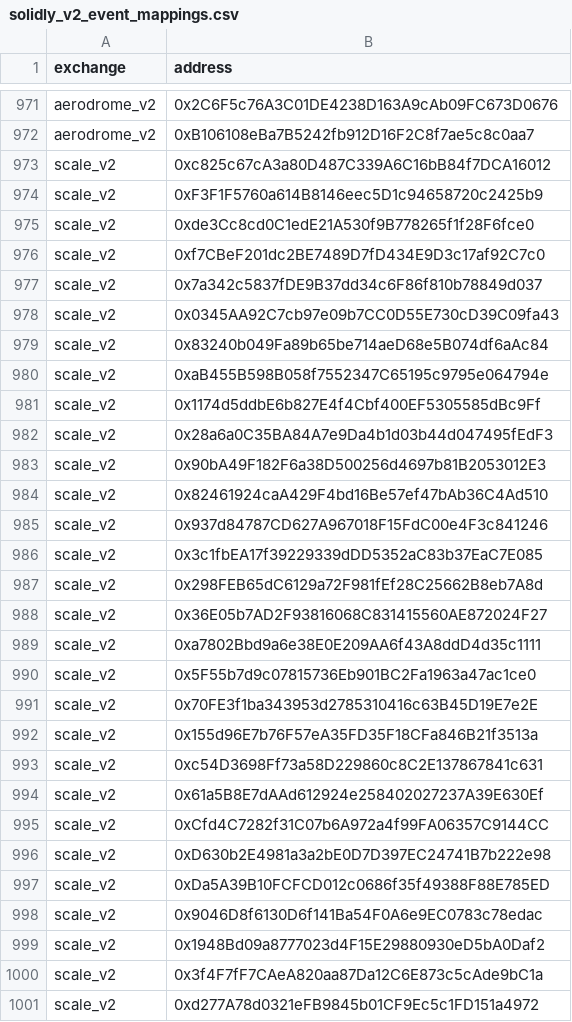
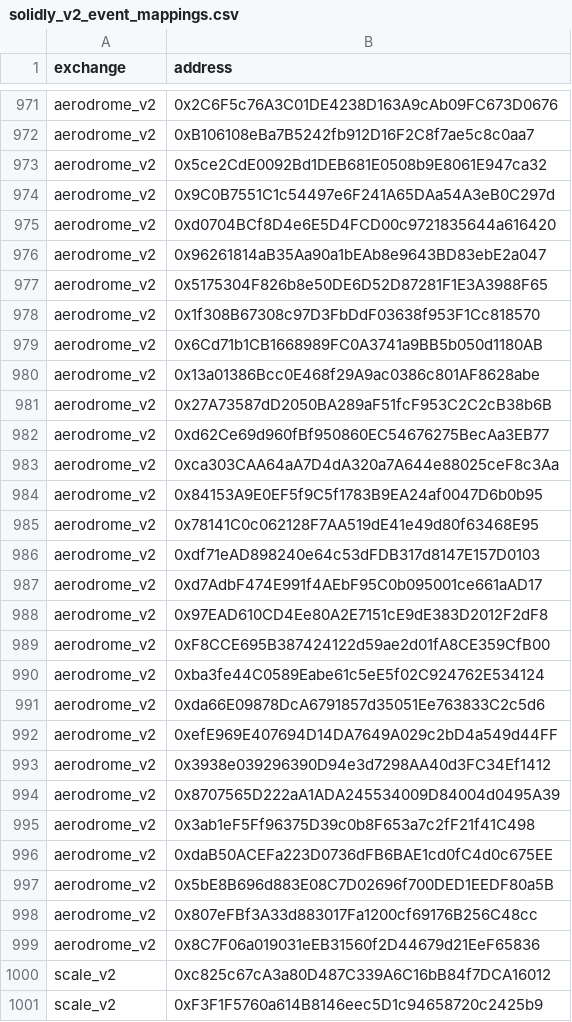
Before and after one commit to bancorprotocol/fastlane-bot, a CSV file: fastlane_bot/data/blockchain_data/coinbase_base/solidly_v2_event_mappings.csv, drawn as a sheet; only a part is shown, gaps mark what is left out; the shorter side is filled out with more unchanged rows; the diff covers the shown part only; the diff names each change by its address in the sheet, - before the commit and + after, or states it on an @@ line.

```diff
--- a/fastlane_bot/data/blockchain_data/coinbase_base/solidly_v2_event_mappings.csv
+++ b/fastlane_bot/data/blockchain_data/coinbase_base/solidly_v2_event_mappings.csv
+row 973: aerodrome_v2 | 0x5ce2CdE0092Bd1DEB681E0508b9E8061E947ca32
+row 974: aerodrome_v2 | 0x9C0B7551C1c54497e6F241A65DAa54A3eB0C297d
+row 975: aerodrome_v2 | 0xd0704BCf8D4e6E5D4FCD00c9721835644a616420
+row 976: aerodrome_v2 | 0x96261814aB35Aa90a1bEAb8e9643BD83ebE2a047
+row 977: aerodrome_v2 | 0x5175304F826b8e50DE6D52D87281F1E3A3988F65
+row 978: aerodrome_v2 | 0x1f308B67308c97D3FbDdF03638f953F1Cc818570
+row 979: aerodrome_v2 | 0x6Cd71b1CB1668989FC0A3741a9BB5b050d1180AB
+row 980: aerodrome_v2 | 0x13a01386Bcc0E468f29A9ac0386c801AF8628abe
+row 981: aerodrome_v2 | 0x27A73587dD2050BA289aF51fcF953C2C2cB38b6B
+row 982: aerodrome_v2 | 0xd62Ce69d960fBf950860EC54676275BecAa3EB77
+row 983: aerodrome_v2 | 0xca303CAA64aA7D4dA320a7A644e88025ceF8c3Aa
+row 984: aerodrome_v2 | 0x84153A9E0EF5f9C5f1783B9EA24af0047D6b0b95
+row 985: aerodrome_v2 | 0x78141C0c062128F7AA519dE41e49d80f63468E95
+row 986: aerodrome_v2 | 0xdf71eAD898240e64c53dFDB317d8147E157D0103
+row 987: aerodrome_v2 | 0xd7AdbF474E991f4AEbF95C0b095001ce661aAD17
+row 988: aerodrome_v2 | 0x97EAD610CD4Ee80A2E7151cE9dE383D2012F2dF8
+row 989: aerodrome_v2 | 0xF8CCE695B387424122d59ae2d01fA8CE359CfB00
+row 990: aerodrome_v2 | 0xba3fe44C0589Eabe61c5eE5f02C924762E534124
+row 991: aerodrome_v2 | 0xda66E09878DcA6791857d35051Ee763833C2c5d6
+row 992: aerodrome_v2 | 0xefE969E407694D14DA7649A029c2bD4a549d44FF
+row 993: aerodrome_v2 | 0x3938e039296390D94e3d7298AA40d3FC34Ef1412
+row 994: aerodrome_v2 | 0x8707565D222aA1ADA245534009D84004d0495A39
+row 995: aerodrome_v2 | 0x3ab1eF5Ff96375D39c0b8F653a7c2fF21f41C498
+row 996: aerodrome_v2 | 0xdaB50ACEFa223D0736dFB6BAE1cd0fC4d0c675EE
+row 997: aerodrome_v2 | 0x5bE8B696d883E08C7D02696f700DED1EEDF80a5B
+row 998: aerodrome_v2 | 0x807eFBf3A33d883017Fa1200cf69176B256C48cc
+row 999: aerodrome_v2 | 0x8C7F06a019031eEB31560f2D44679d21EeF65836
```
Also changed, not shown: 2 added rows elsewhere in this file, fastlane_bot/data/blockchain_data/coinbase_base/uniswap_v2_event_mappings.csv, fastlane_bot/data/blockchain_data/linea/solidly_v2_event_mappings.csv, 6 other files.
